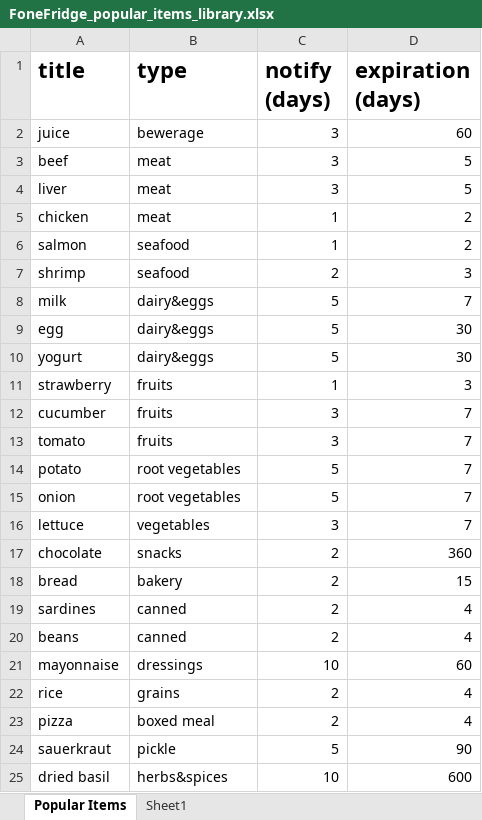
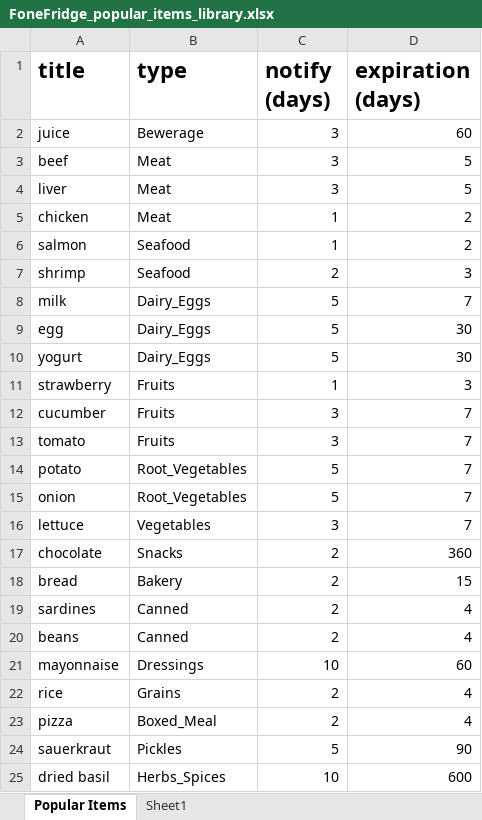
Before and after one commit to Pinanana/FoneFridge_HCI584, an Excel workbook: csv_files/data_gathering/FoneFridge_popular_items_library.xlsx, sheet Popular Items, drawn as a sheet; values as stored, in another font and other column widths than the file's, no borders; the diff names each change by its address in the sheet, - before the commit and + after, or states it on an @@ line.

Commit message:
fixed type names

```diff
--- a/csv_files/data_gathering/FoneFridge_popular_items_library.xlsx (sheet Popular Items)
+++ b/csv_files/data_gathering/FoneFridge_popular_items_library.xlsx (sheet Popular Items)
-B2 (type): bewerage
+B2 (type): Bewerage
-B3:B5 (type): meat
+B3:B5 (type): Meat
-B6:B7 (type): seafood
+B6:B7 (type): Seafood
-B8:B10 (type): dairy&eggs
+B8:B10 (type): Dairy_Eggs
-B11:B13 (type): fruits
+B11:B13 (type): Fruits
-B14:B15 (type): root vegetables
+B14:B15 (type): Root_Vegetables
-B16 (type): vegetables
+B16 (type): Vegetables
-B17 (type): snacks
+B17 (type): Snacks
-B18 (type): bakery
+B18 (type): Bakery
-B19:B20 (type): canned
+B19:B20 (type): Canned
-B21 (type): dressings
+B21 (type): Dressings
-B22 (type): grains
+B22 (type): Grains
-B23 (type): boxed meal
+B23 (type): Boxed_Meal
-B24 (type): pickle
+B24 (type): Pickles
-B25 (type): herbs&spices
+B25 (type): Herbs_Spices
```
Also changed, not shown: sheet Sheet1.
